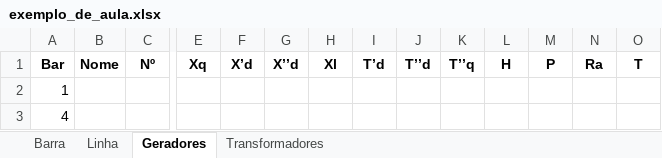
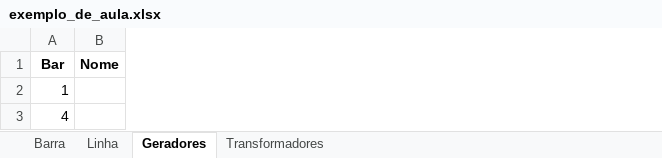
Before and after one commit to luuisavelino/short-circuit-analysis-algorithm, an Excel workbook: data/exemplo_de_aula.xlsx, sheet Geradores, drawn as a sheet; only a part is shown, gaps mark what is left out; values as stored, in another font and other column widths than the file's, no borders; charts and pictures not drawn; the diff names each change by its address in the sheet, - before the commit and + after, or states it on an @@ line.

```diff
--- a/data/exemplo_de_aula.xlsx (sheet Geradores)
+++ b/data/exemplo_de_aula.xlsx (sheet Geradores)
-column C (Nº), empty
-column E (Xq), empty
-column F (X’d), empty
-column G (X’’d), empty
-column H (Xl), empty
-column I (T’d), empty
-column J (T’’d), empty
-column K (T’’q), empty
-column L (H), empty
-column M (P), empty
-column N (Ra), empty
-column O (T), empty
```
Also changed, not shown: sheet Transformadores, sheet Barra, sheet Linha, 8 other files.
